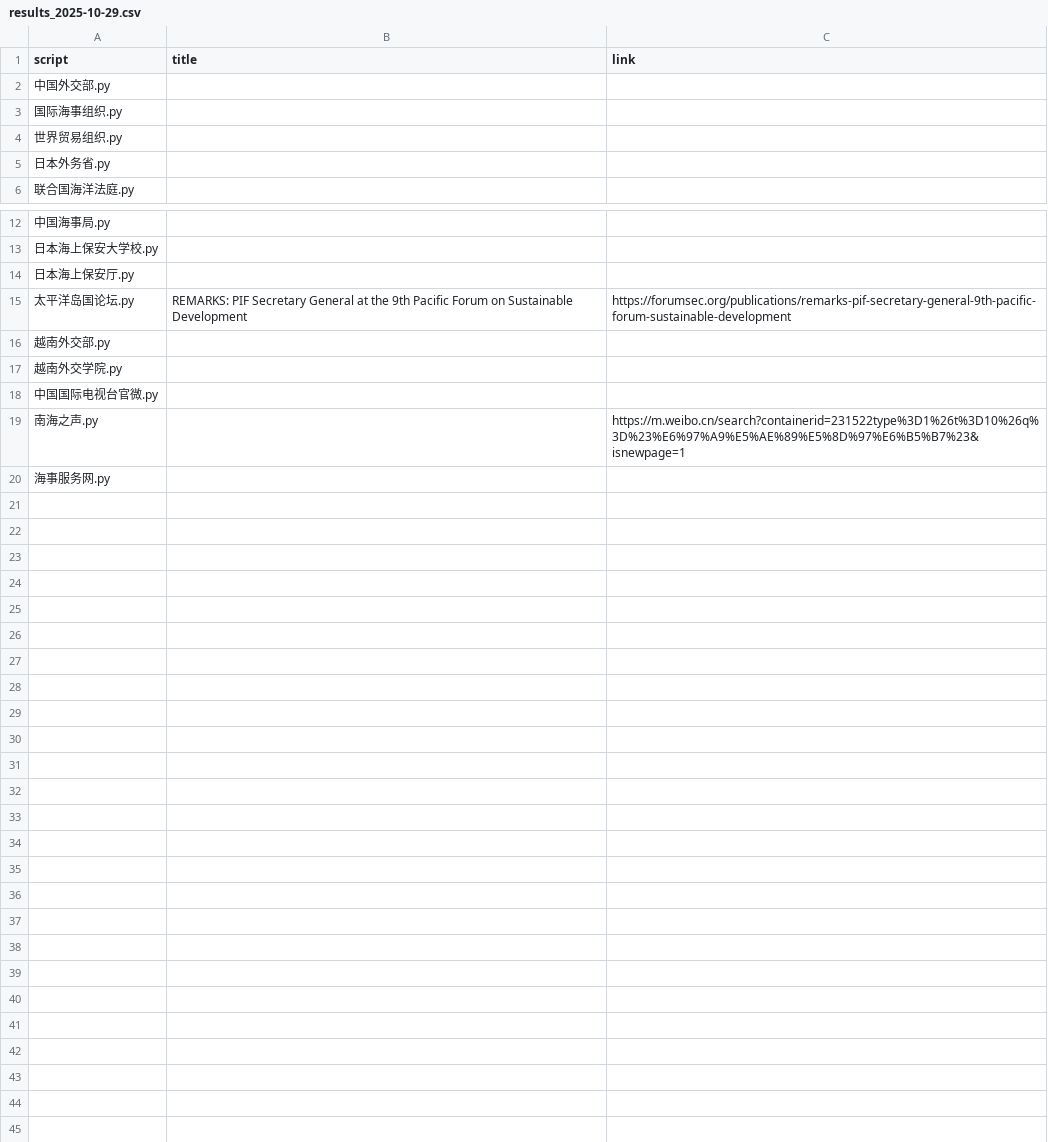
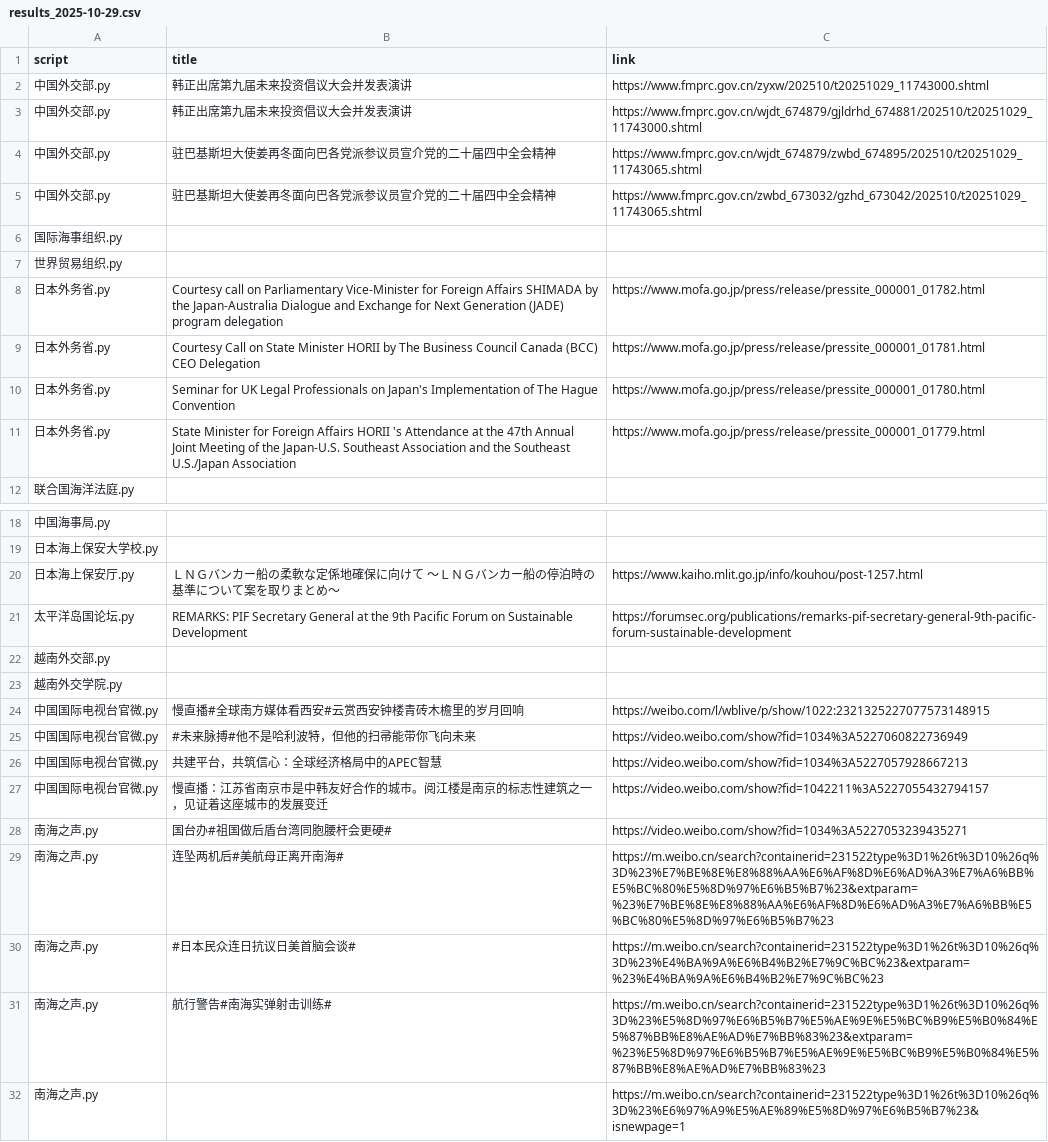
Before and after one commit to KACSH9/---, a CSV file: results_2025-10-29.csv, drawn as a sheet; only a part is shown, gaps mark what is left out; the shorter side is filled out with more unchanged rows.

```diff
--- a/results_2025-10-29.csv
+++ b/results_2025-10-29.csv
@@ -1,6 +1,12 @@
 script,title,link
-中国外交部.py,,
+中国外交部.py,韩正出席第九届未来投资倡议大会并发表演讲,https://www.fmprc.gov.cn/zyxw/202510/t20251029_11743000.shtml
+中国外交部.py,韩正出席第九届未来投资倡议大会并发表演讲,https://www.fmprc.gov.cn/wjdt_674879/gjldrhd_674881/202510/t20251029_11743000.shtml
+中国外交部.py,驻巴基斯坦大使姜再冬面向巴各党派参议员宣介党的二十届四中全会精神,https://www.fmprc.gov.cn/wjdt_674879/zwbd_674895/202510/t20251029_11743065.shtml
+中国外交部.py,驻巴基斯坦大使姜再冬面向巴各党派参议员宣介党的二十届四中全会精神,https://www.fmprc.gov.cn/zwbd_673032/gzhd_673042/202510/t20251029_11743065.shtml
 国际海事组织.py,,
 世界贸易组织.py,,
-日本外务省.py,,
+日本外务省.py,Courtesy call on Parliamentary Vice-Minister for Foreign Affairs SHIMADA by the Japan-Australia Dialogue and Exchange for Next Generation (JADE) program delegation,https://www.mofa.go.jp/press/release/pressite_000001_01782.html
+日本外务省.py,Courtesy Call on State Minister HORII by The Business Council Canada (BCC) CEO Delegation,https://www.mofa.go.jp/press/release/pressite_000001_01781.html
+日本外务省.py,Seminar for UK Legal Professionals on Japan's Implementation of The Hague Convention,https://www.mofa.go.jp/press/release/pressite_000001_01780.html
+日本外务省.py,State Minister for Foreign Affairs HORII 's Attendance at the 47th Annual Joint Meeting of the Japan-U.S. Southeast Association and the Southeast U.S./Japan Association,https://www.mofa.go.jp/press/release/pressite_000001_01779.html
 联合国海洋法庭.py,,
@@ -13,3 +19,3 @@ script,title,link
 日本海上保安大学校.py,,
-日本海上保安厅.py,,
+日本海上保安厅.py,ＬＮＧバンカー船の柔軟な定係地確保に向けて ～ＬＮＧバンカー船の停泊時の基準について案を取りまとめ～,https://www.kaiho.mlit.go.jp/info/kouhou/post-1257.html
 太平洋岛国论坛.py,REMARKS: PIF Secretary General at the 9th Pacific Forum on Sustainable Development,https://forumsec.org/publications/remarks-pif-secretary-general-9th-pacific-forum-sustainable-development
@@ -17,3 +23,10 @@ script,title,link
 越南外交学院.py,,
-中国国际电视台官微.py,,
+中国国际电视台官微.py,慢直播#全球南方媒体看西安#云赏西安钟楼青砖木檐里的岁月回响,https://weibo.com/l/wblive/p/show/1022:2321325227077573148915
+中国国际电视台官微.py,#未来脉搏#他不是哈利波特，但他的扫帚能带你飞向未来,https://video.weibo.com/show?fid=1034%3A5227060822736949
+中国国际电视台官微.py,共建平台，共筑信心：全球经济格局中的APEC智慧,https://video.weibo.com/show?fid=1034%3A5227057928667213
+中国国际电视台官微.py,慢直播：江苏省南京市是中韩友好合作的城市。阅江楼是南京的标志性建筑之一，见证着这座城市的发展变迁,https://video.weibo.com/show?fid=1042211%3A5227055432794157
+南海之声.py,国台办#祖国做后盾台湾同胞腰杆会更硬#,https://video.weibo.com/show?fid=1034%3A5227053239435271
+南海之声.py,连坠两机后#美航母正离开南海#,https://m.weibo.cn/search?containerid=231522type%3D1%26t%3D10%26q%3D%23%E7%BE%8E%E8%88%AA%E6%AF%8D%E6%AD%A3%E7%A6%BB%E5%BC%80%E5%8D%97%E6%B5%B7%23&extparam=%23%E7%BE%8E%E8%88%AA%E6%AF%8D%E6%AD%A3%E7%A6%BB%E5%BC%80%E5%8D%97%E6%B5%B7%23
+南海之声.py,#日本民众连日抗议日美首脑会谈#,https://m.weibo.cn/search?containerid=231522type%3D1%26t%3D10%26q%3D%23%E4%BA%9A%E6%B4%B2%E7%9C%BC%23&extparam=%23%E4%BA%9A%E6%B4%B2%E7%9C%BC%23
+南海之声.py,航行警告#南海实弹射击训练#,https://m.weibo.cn/search?containerid=231522type%3D1%26t%3D10%26q%3D%23%E5%8D%97%E6%B5%B7%E5%AE%9E%E5%BC%B9%E5%B0%84%E5%87%BB%E8%AE%AD%E7%BB%83%23&extparam=%23%E5%8D%97%E6%B5%B7%E5%AE%9E%E5%BC%B9%E5%B0%84%E5%87%BB%E8%AE%AD%E7%BB%83%23
 南海之声.py,,https://m.weibo.cn/search?containerid=231522type%3D1%26t%3D10%26q%3D%23%E6%97%A9%E5%AE%89%E5%8D%97%E6%B5%B7%23&isnewpage=1
```
